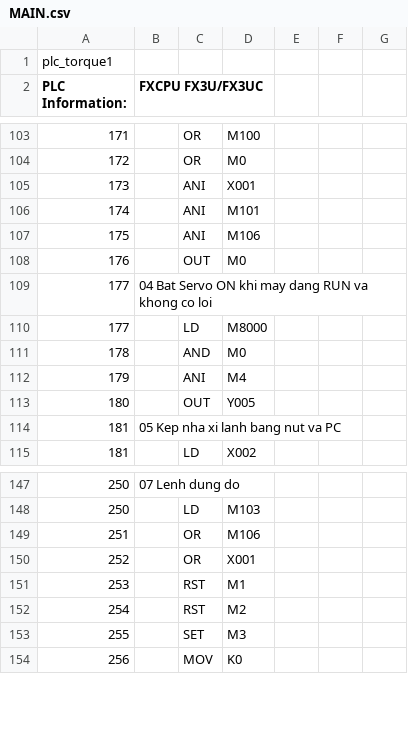
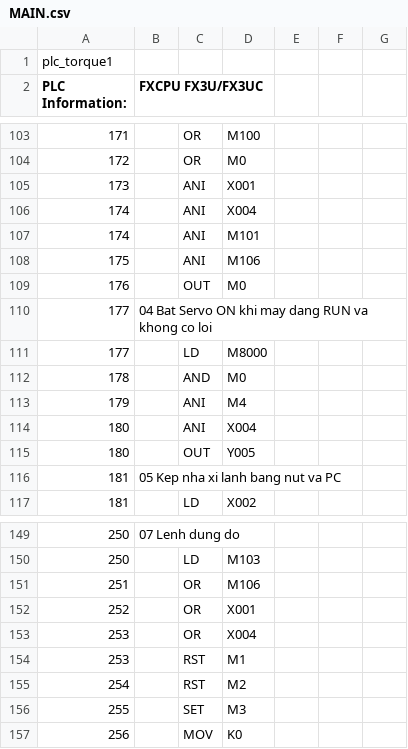
Before and after one commit to ngoctoan150699/plot_ZE-SG3, a CSV file: plc_ctrvina/MAIN.csv, drawn as a sheet; only a part is shown, gaps mark what is left out; the diff names each change by its address in the sheet, - before the commit and + after, or states it on an @@ line.

```diff
--- a/plc_ctrvina/MAIN.csv
+++ b/plc_ctrvina/MAIN.csv
+row 106: 174 |  | ANI | X004
+row 114: 180 |  | ANI | X004
+row 153: 253 |  | OR | X004
```
Also changed, not shown: 1 other file.
